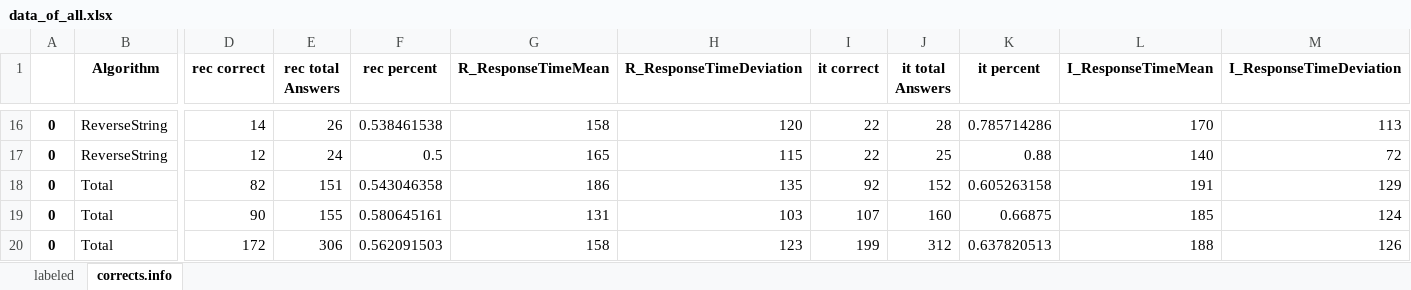
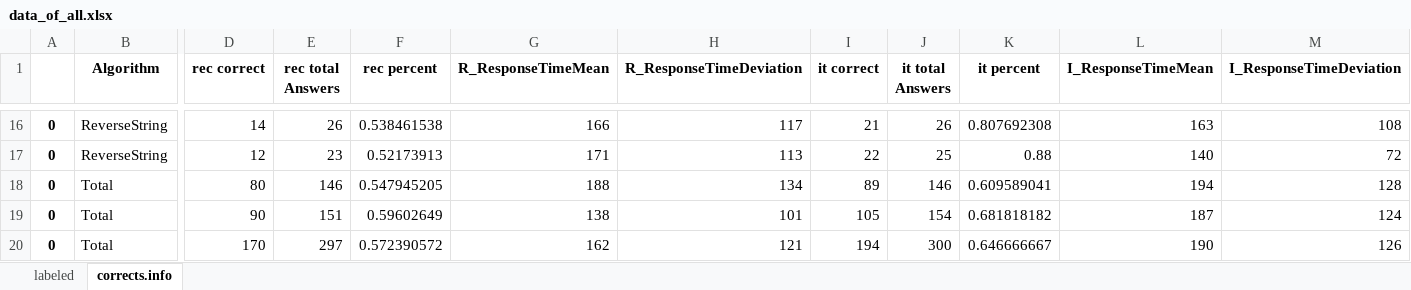
Before and after one commit to brains-on-code/IterationVsRecursion, an Excel workbook: REyeker-DataAnalyses-Python/results/data_of_all.xlsx, sheet corrects.info, drawn as a sheet; only a part is shown, gaps mark what is left out; values as stored, in another font and other column widths than the file's, no borders; removed rows and columns are numbered as before the commit, all else as after; rows hold the shown columns only; the diff covers the shown part only; the diff names each change by its address in the sheet, - before the commit and + after, or states it on an @@ line.

```diff
--- a/REyeker-DataAnalyses-Python/results/data_of_all.xlsx (sheet corrects.info)
+++ b/REyeker-DataAnalyses-Python/results/data_of_all.xlsx (sheet corrects.info)
-G16 (R_ResponseTimeMean): 158
+G16 (R_ResponseTimeMean): 166
-H16 (R_ResponseTimeDeviation): 120
+H16 (R_ResponseTimeDeviation): 117
-I16 (it correct): 22
+I16 (it correct): 21
-J16 (it total Answers): 28
+J16 (it total Answers): 26
-K16 (it percent): 0.785714286
+K16 (it percent): 0.807692308
-L16 (I_ResponseTimeMean): 170
+L16 (I_ResponseTimeMean): 163
-M16 (I_ResponseTimeDeviation): 113
+M16 (I_ResponseTimeDeviation): 108
-E17 (rec total Answers): 24
+E17 (rec total Answers): 23
-F17 (rec percent): 0.5
+F17 (rec percent): 0.52173913
-G17 (R_ResponseTimeMean): 165
+G17 (R_ResponseTimeMean): 171
-H17 (R_ResponseTimeDeviation): 115
+H17 (R_ResponseTimeDeviation): 113
-row 18: 0 | Total | 82 | 151 | 0.543046358 | 186 | 135 | 92 | 152 | 0.605263158 | 191 | 129
+row 18: 0 | Total | 80 | 146 | 0.547945205 | 188 | 134 | 89 | 146 | 0.609589041 | 194 | 128
-E19 (rec total Answers): 155
+E19 (rec total Answers): 151
-F19 (rec percent): 0.580645161
+F19 (rec percent): 0.59602649
-G19 (R_ResponseTimeMean): 131
+G19 (R_ResponseTimeMean): 138
-H19 (R_ResponseTimeDeviation): 103
+H19 (R_ResponseTimeDeviation): 101
-I19 (it correct): 107
+I19 (it correct): 105
-J19 (it total Answers): 160
+J19 (it total Answers): 154
-K19 (it percent): 0.66875
+K19 (it percent): 0.681818182
-L19 (I_ResponseTimeMean): 185
+L19 (I_ResponseTimeMean): 187
-D20 (rec correct): 172
+D20 (rec correct): 170
-E20 (rec total Answers): 306
+E20 (rec total Answers): 297
-F20 (rec percent): 0.562091503
+F20 (rec percent): 0.572390572
-G20 (R_ResponseTimeMean): 158
+G20 (R_ResponseTimeMean): 162
-H20 (R_ResponseTimeDeviation): 123
+H20 (R_ResponseTimeDeviation): 121
-I20 (it correct): 199
+I20 (it correct): 194
-J20 (it total Answers): 312
+J20 (it total Answers): 300
-K20 (it percent): 0.637820513
+K20 (it percent): 0.646666667
-L20 (I_ResponseTimeMean): 188
+L20 (I_ResponseTimeMean): 190
```
Also changed, not shown: 58 edited cells elsewhere in this sheet, sheet labeled, REyeker-DataAnalyses-Python/Book5.xlsx, REyeker-DataAnalyses-Python/results/preprocessed.xlsx, 9 other files.
